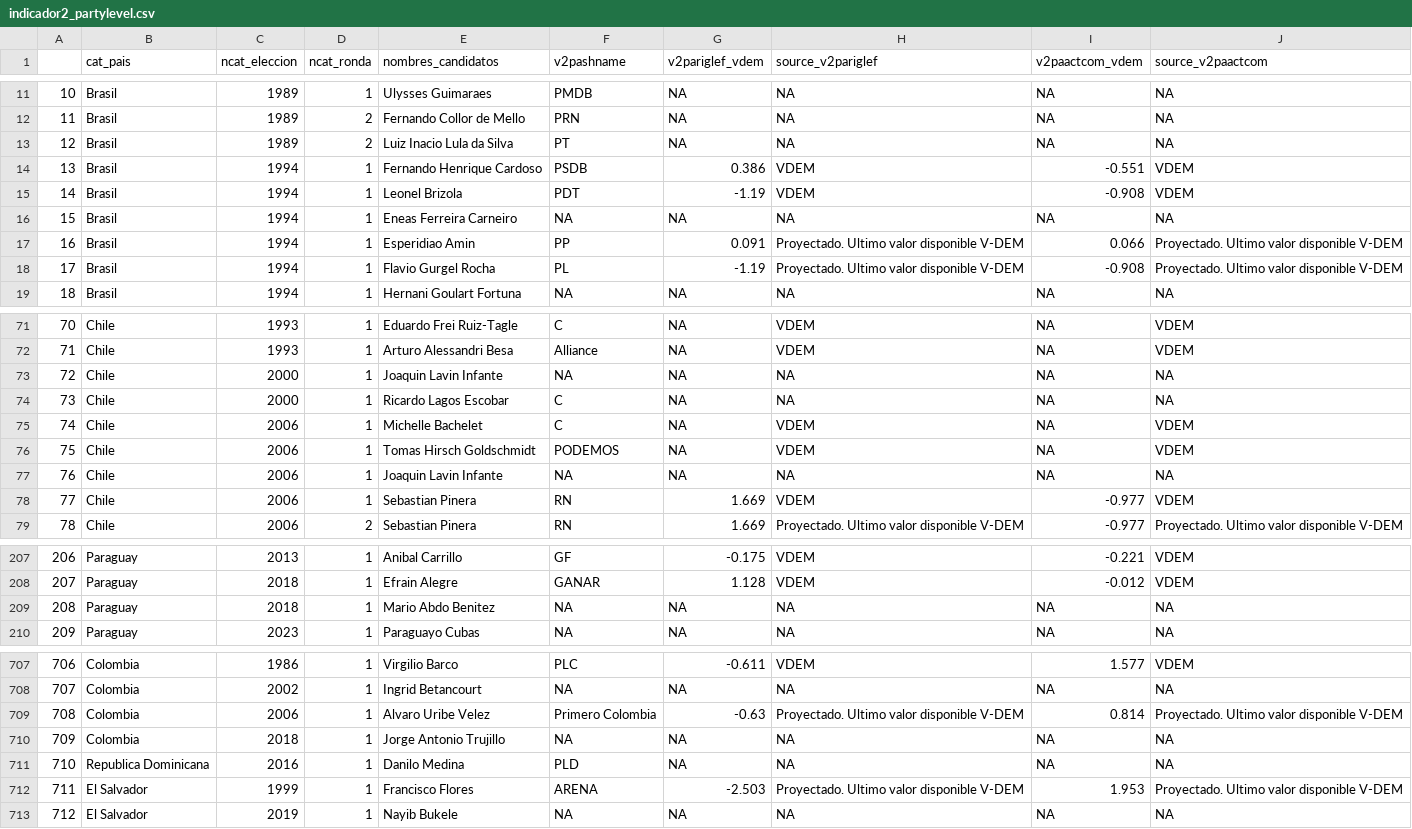
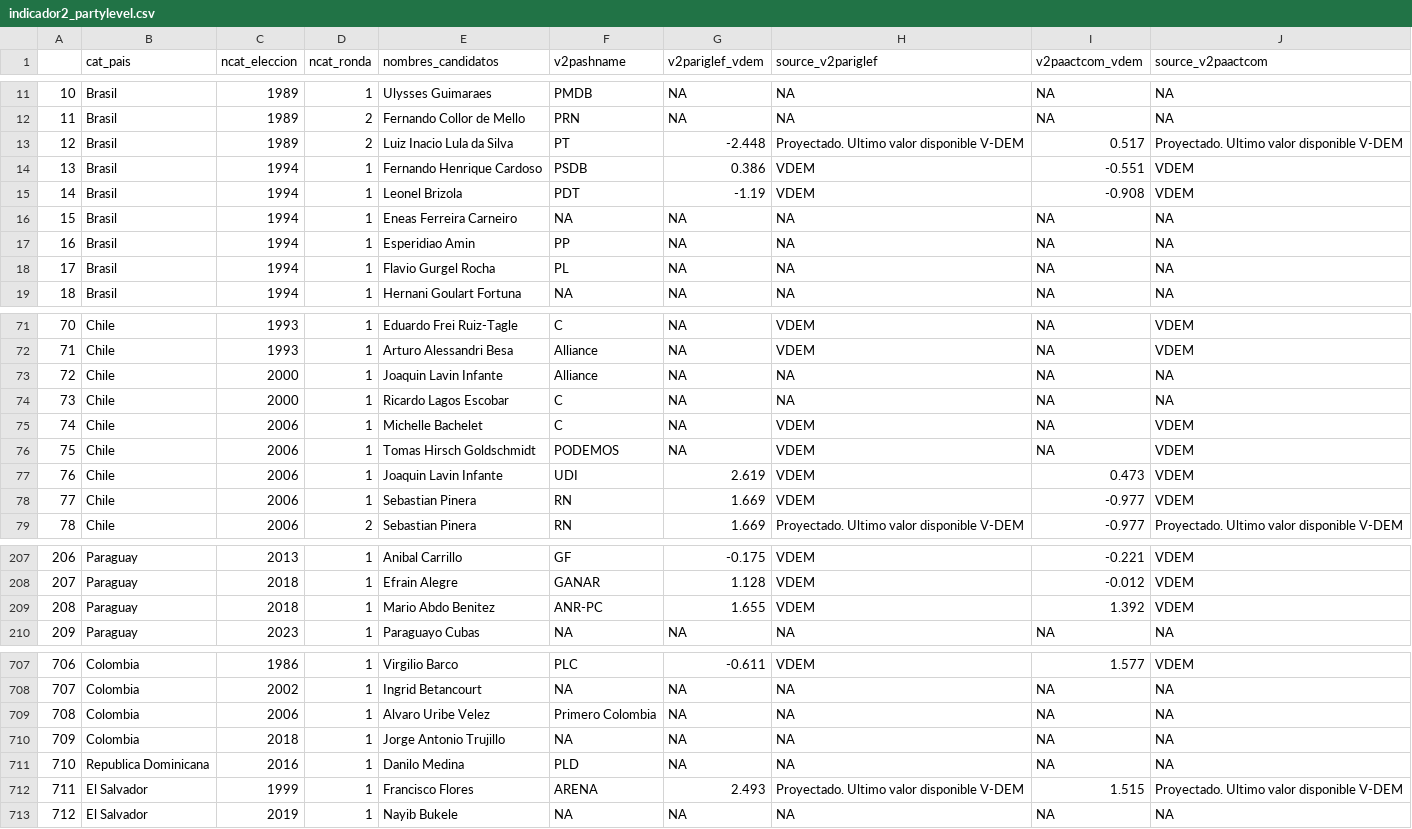
Before and after one commit to verenahantzsch/debates_latam2024, a CSV file: tesis_doctorado/datav2023/indicador2_partylevel.csv, drawn as a sheet; only a part is shown, gaps mark what is left out; the diff covers the shown part only.

Commit message:
commit de ordenamiento de modelos candidatos

```diff
--- a/tesis_doctorado/datav2023/indicador2_partylevel.csv
+++ b/tesis_doctorado/datav2023/indicador2_partylevel.csv
@@ -12,3 +12,3 @@
 "11","Brasil",1989,2,"Fernando Collor de Mello","PRN",NA,NA,NA,NA
-"12","Brasil",1989,2,"Luiz Inacio Lula da Silva","PT",NA,NA,NA,NA
+"12","Brasil",1989,2,"Luiz Inacio Lula da Silva","PT",-2.448,"Proyectado. Ultimo valor disponible V-DEM",0.517,"Proyectado. Ultimo valor disponible V-DEM"
 "13","Brasil",1994,1,"Fernando Henrique Cardoso","PSDB",0.386,"VDEM",-0.551,"VDEM"
@@ -16,4 +16,4 @@
 "15","Brasil",1994,1,"Eneas Ferreira Carneiro",NA,NA,NA,NA,NA
-"16","Brasil",1994,1,"Esperidiao Amin","PP",0.091,"Proyectado. Ultimo valor disponible V-DEM",0.066,"Proyectado. Ultimo valor disponible V-DEM"
-"17","Brasil",1994,1,"Flavio Gurgel Rocha","PL",-1.19,"Proyectado. Ultimo valor disponible V-DEM",-0.908,"Proyectado. Ultimo valor disponible V-DEM"
+"16","Brasil",1994,1,"Esperidiao Amin","PP",NA,NA,NA,NA
+"17","Brasil",1994,1,"Flavio Gurgel Rocha","PL",NA,NA,NA,NA
 "18","Brasil",1994,1,"Hernani Goulart Fortuna",NA,NA,NA,NA,NA
@@ -72,3 +72,3 @@
 "71","Chile",1993,1,"Arturo Alessandri Besa","Alliance",NA,"VDEM",NA,"VDEM"
-"72","Chile",2000,1,"Joaquin Lavin Infante",NA,NA,NA,NA,NA
+"72","Chile",2000,1,"Joaquin Lavin Infante","Alliance",NA,NA,NA,NA
 "73","Chile",2000,1,"Ricardo Lagos Escobar","C",NA,NA,NA,NA
@@ -76,3 +76,3 @@
 "75","Chile",2006,1,"Tomas Hirsch Goldschmidt","PODEMOS",NA,"VDEM",NA,"VDEM"
-"76","Chile",2006,1,"Joaquin Lavin Infante",NA,NA,NA,NA,NA
+"76","Chile",2006,1,"Joaquin Lavin Infante","UDI",2.619,"VDEM",0.473,"VDEM"
 "77","Chile",2006,1,"Sebastian Pinera","RN",1.669,"VDEM",-0.977,"VDEM"
@@ -208,3 +208,3 @@
 "207","Paraguay",2018,1,"Efrain Alegre","GANAR",1.128,"VDEM",-0.012,"VDEM"
-"208","Paraguay",2018,1,"Mario Abdo Benitez",NA,NA,NA,NA,NA
+"208","Paraguay",2018,1,"Mario Abdo Benitez","ANR-PC",1.655,"VDEM",1.392,"VDEM"
 "209","Paraguay",2023,1,"Paraguayo Cubas",NA,NA,NA,NA,NA
@@ -708,6 +708,6 @@
 "707","Colombia",2002,1,"Ingrid Betancourt",NA,NA,NA,NA,NA
-"708","Colombia",2006,1,"Alvaro Uribe Velez","Primero Colombia",-0.63,"Proyectado. Ultimo valor disponible V-DEM",0.814,"Proyectado. Ultimo valor disponible V-DEM"
+"708","Colombia",2006,1,"Alvaro Uribe Velez","Primero Colombia",NA,NA,NA,NA
 "709","Colombia",2018,1,"Jorge Antonio Trujillo",NA,NA,NA,NA,NA
 "710","Republica Dominicana",2016,1,"Danilo Medina","PLD",NA,NA,NA,NA
-"711","El Salvador",1999,1,"Francisco Flores","ARENA",-2.503,"Proyectado. Ultimo valor disponible V-DEM",1.953,"Proyectado. Ultimo valor disponible V-DEM"
+"711","El Salvador",1999,1,"Francisco Flores","ARENA",2.493,"Proyectado. Ultimo valor disponible V-DEM",1.515,"Proyectado. Ultimo valor disponible V-DEM"
 "712","El Salvador",2019,1,"Nayib Bukele",NA,NA,NA,NA,NA
```
Also changed, not shown: 37 edited cells elsewhere in this file, 2 other files.
